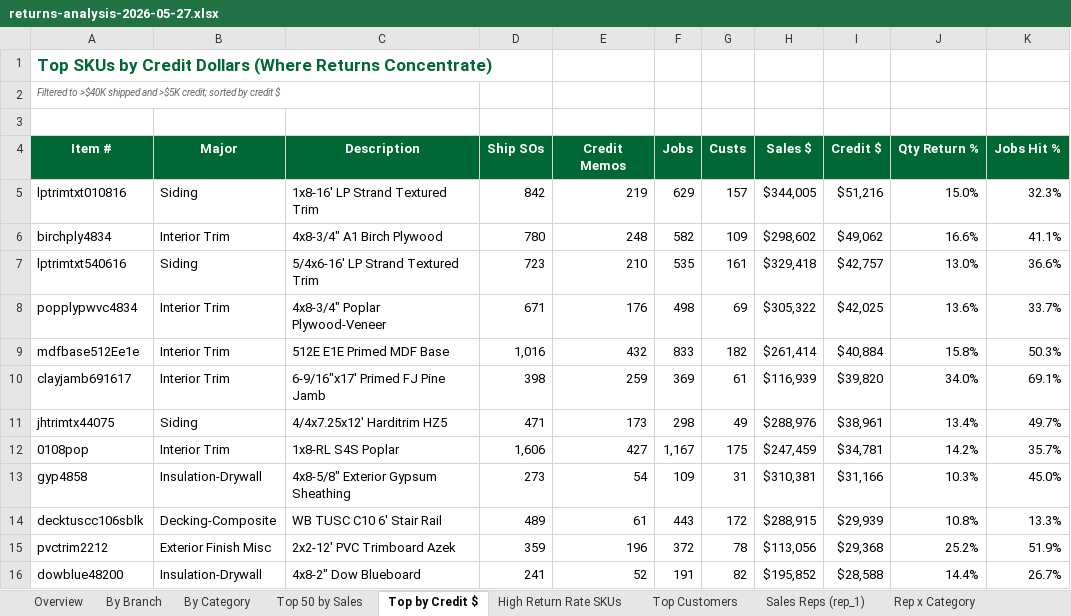
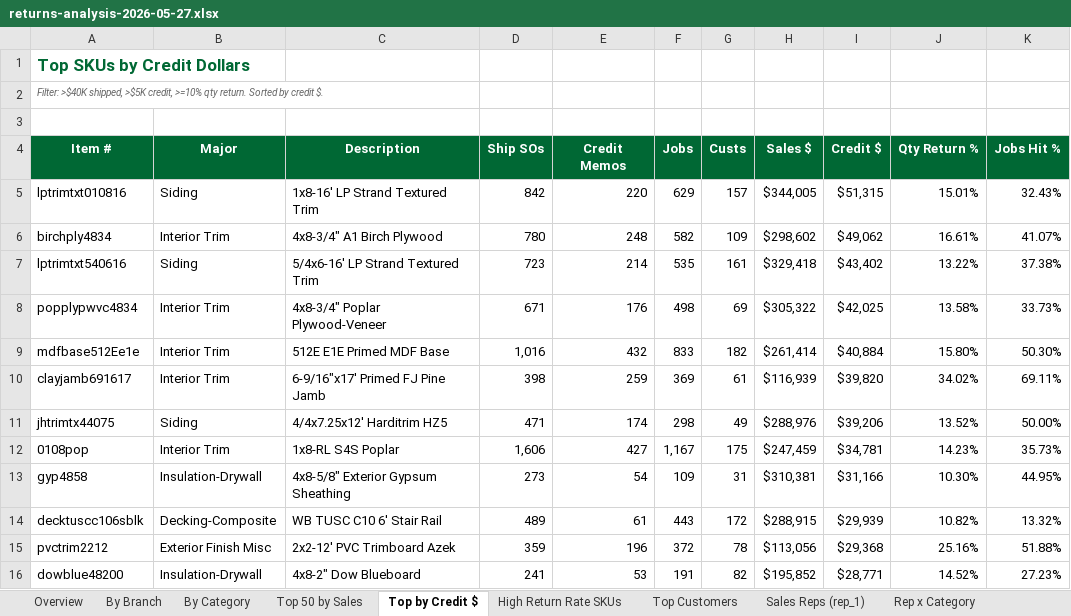
Before and after one commit to amcgrean/liveedge, an Excel workbook: docs/returns-analysis-2026-05-27.xlsx, sheet Top by Credit $, drawn as a sheet; only a part is shown; values as stored, in another font and other column widths than the file's, no borders; conditional formats not drawn; the diff covers the shown part only; the diff names each change by its address in the sheet, - before the commit and + after, or states it on an @@ line.

```diff
--- a/docs/returns-analysis-2026-05-27.xlsx (sheet Top by Credit $)
+++ b/docs/returns-analysis-2026-05-27.xlsx (sheet Top by Credit $)
-A1 (Item #): Top SKUs by Credit Dollars (Where Returns Concentrate)
+A1 (Item #): Top SKUs by Credit Dollars
-A2 (Item #): Filtered to >$40K shipped and >$5K credit; sorted by credit $
+A2 (Item #): Filter: >$40K shipped, >$5K credit, >=10% qty return. Sorted by credit $.
-E5 (Credit Memos): 219
+E5 (Credit Memos): 220
-I5 (Credit $): $51,216
+I5 (Credit $): $51,315
-J5 (Qty Return %): 15.0%
+J5 (Qty Return %): 15.01%
-K5 (Jobs Hit %): 32.3%
+K5 (Jobs Hit %): 32.43%
-J6 (Qty Return %): 16.6%
+J6 (Qty Return %): 16.61%
-K6 (Jobs Hit %): 41.1%
+K6 (Jobs Hit %): 41.07%
-E7 (Credit Memos): 210
+E7 (Credit Memos): 214
-I7 (Credit $): $42,757
+I7 (Credit $): $43,402
-J7 (Qty Return %): 13.0%
+J7 (Qty Return %): 13.22%
-K7 (Jobs Hit %): 36.6%
+K7 (Jobs Hit %): 37.38%
-J8 (Qty Return %): 13.6%
+J8 (Qty Return %): 13.58%
-K8 (Jobs Hit %): 33.7%
+K8 (Jobs Hit %): 33.73%
-J9 (Qty Return %): 15.8%
+J9 (Qty Return %): 15.80%
-K9 (Jobs Hit %): 50.3%
+K9 (Jobs Hit %): 50.30%
-J10 (Qty Return %): 34.0%
+J10 (Qty Return %): 34.02%
-K10 (Jobs Hit %): 69.1%
+K10 (Jobs Hit %): 69.11%
-E11 (Credit Memos): 173
+E11 (Credit Memos): 174
-I11 (Credit $): $38,961
+I11 (Credit $): $39,206
-J11 (Qty Return %): 13.4%
+J11 (Qty Return %): 13.52%
-K11 (Jobs Hit %): 49.7%
+K11 (Jobs Hit %): 50.00%
-J12 (Qty Return %): 14.2%
+J12 (Qty Return %): 14.23%
-K12 (Jobs Hit %): 35.7%
+K12 (Jobs Hit %): 35.73%
-J13 (Qty Return %): 10.3%
+J13 (Qty Return %): 10.30%
-K13 (Jobs Hit %): 45.0%
+K13 (Jobs Hit %): 44.95%
-J14 (Qty Return %): 10.8%
+J14 (Qty Return %): 10.82%
-K14 (Jobs Hit %): 13.3%
+K14 (Jobs Hit %): 13.32%
-J15 (Qty Return %): 25.2%
+J15 (Qty Return %): 25.16%
-K15 (Jobs Hit %): 51.9%
+K15 (Jobs Hit %): 51.88%
-E16 (Credit Memos): 52
+E16 (Credit Memos): 53
-I16 (Credit $): $28,588
+I16 (Credit $): $28,771
-J16 (Qty Return %): 14.4%
+J16 (Qty Return %): 14.52%
-K16 (Jobs Hit %): 26.7%
+K16 (Jobs Hit %): 27.23%
```
Also changed, not shown: 3 added rows, 3 removed rows and 62 edited cells elsewhere in this sheet, sheet Order Writers (rep_3), sheet Top Customers, sheet High Return Rate SKUs, sheet Sales Reps (rep_1), sheet By Category, sheet Rep x Category, 4 more sheets.
